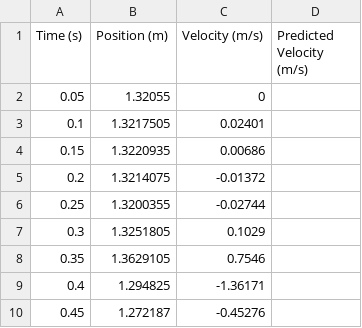
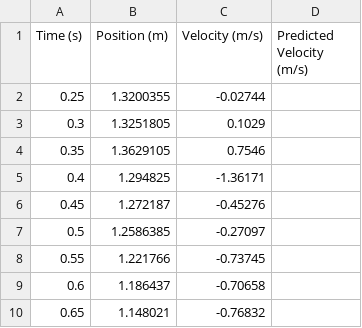
Before and after one commit to kevinthegreat1/HonorsPhysics2, a CSV file: Unit2/1DWithAirResistance/Sensor2.csv, drawn as a sheet; only a part is shown; the shorter side is filled out with more unchanged rows; the diff names each change by its address in the sheet, - before the commit and + after, or states it on an @@ line.

```diff
--- a/Unit2/1DWithAirResistance/Sensor2.csv
+++ b/Unit2/1DWithAirResistance/Sensor2.csv
-row 2: 0.05 | 1.32055 | 0
-row 3: 0.1 | 1.3217505 | 0.02401
-row 4: 0.15 | 1.3220935 | 0.00686
-row 5: 0.2 | 1.3214075 | -0.01372
```
Also changed, not shown: Unit2/1DWithAirResistance/Sensor1.csv, Unit2/1DWithAirResistance/Sensor3.csv, 8 other files.
